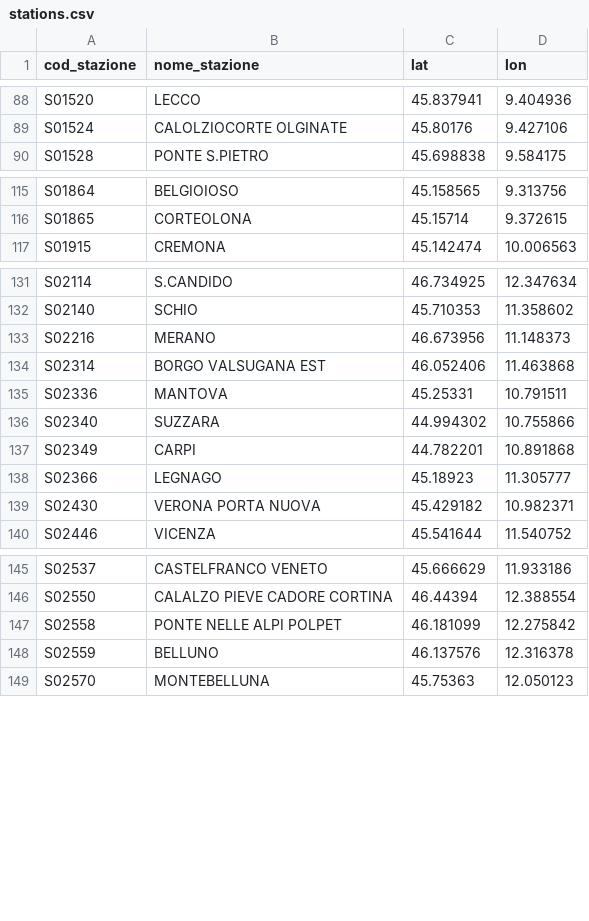
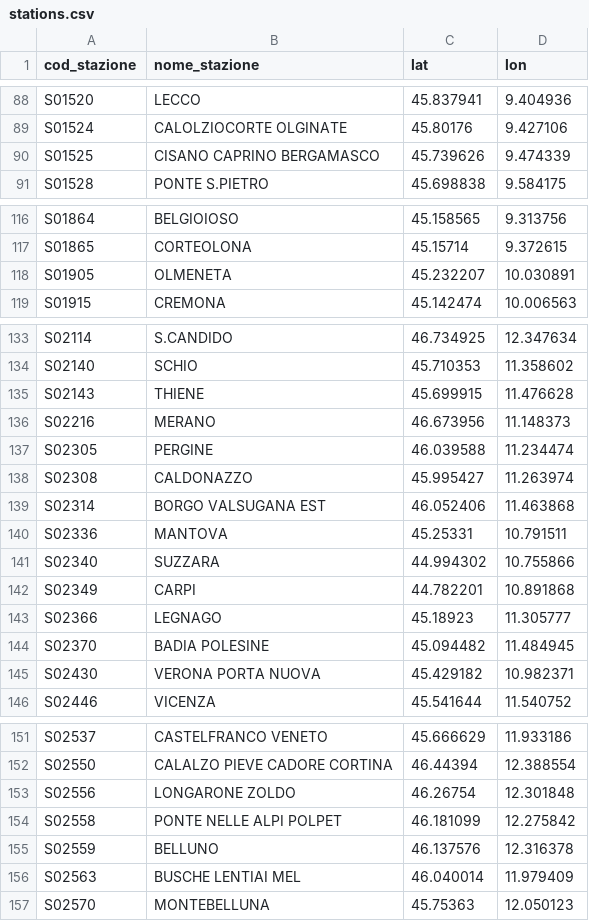
Before and after one commit to DrElegantia/trainstats-dashboard, a CSV file: stations/stations.csv, drawn as a sheet; only a part is shown, gaps mark what is left out; the diff covers the shown part only.

```diff
--- a/stations/stations.csv
+++ b/stations/stations.csv
@@ -89,2 +89,3 @@ S01520,LECCO,45.837941,9.404936
 S01524,CALOLZIOCORTE OLGINATE,45.80176,9.427106
+S01525,CISANO CAPRINO BERGAMASCO,45.739626,9.474339
 S01528,PONTE S.PIETRO,45.698838,9.584175
@@ -116,2 +117,3 @@ S01864,BELGIOIOSO,45.158565,9.313756
 S01865,CORTEOLONA,45.15714,9.372615
+S01905,OLMENETA,45.232207,10.030891
 S01915,CREMONA,45.142474,10.006563
@@ -132,3 +134,6 @@ S02114,S.CANDIDO,46.734925,12.347634
 S02140,SCHIO,45.710353,11.358602
+S02143,THIENE,45.699915,11.476628
 S02216,MERANO,46.673956,11.148373
+S02305,PERGINE,46.039588,11.234474
+S02308,CALDONAZZO,45.995427,11.263974
 S02314,BORGO VALSUGANA EST,46.052406,11.463868
@@ -138,2 +143,3 @@ S02349,CARPI,44.782201,10.891868
 S02366,LEGNAGO,45.18923,11.305777
+S02370,BADIA POLESINE,45.094482,11.484945
 S02430,VERONA PORTA NUOVA,45.429182,10.982371
@@ -146,4 +152,6 @@ S02537,CASTELFRANCO VENETO,45.666629,11.933186
 S02550,CALALZO PIEVE CADORE CORTINA,46.44394,12.388554
+S02556,LONGARONE ZOLDO,46.26754,12.301848
 S02558,PONTE NELLE ALPI POLPET,46.181099,12.275842
 S02559,BELLUNO,46.137576,12.316378
+S02563,BUSCHE LENTIAI MEL,46.040014,11.979409
 S02570,MONTEBELLUNA,45.75363,12.050123
```
Also changed, not shown: 5 added rows elsewhere in this file, data/gold/hist_mese_categoria.csv, data/gold/stations_dim.csv, 6 other files.
